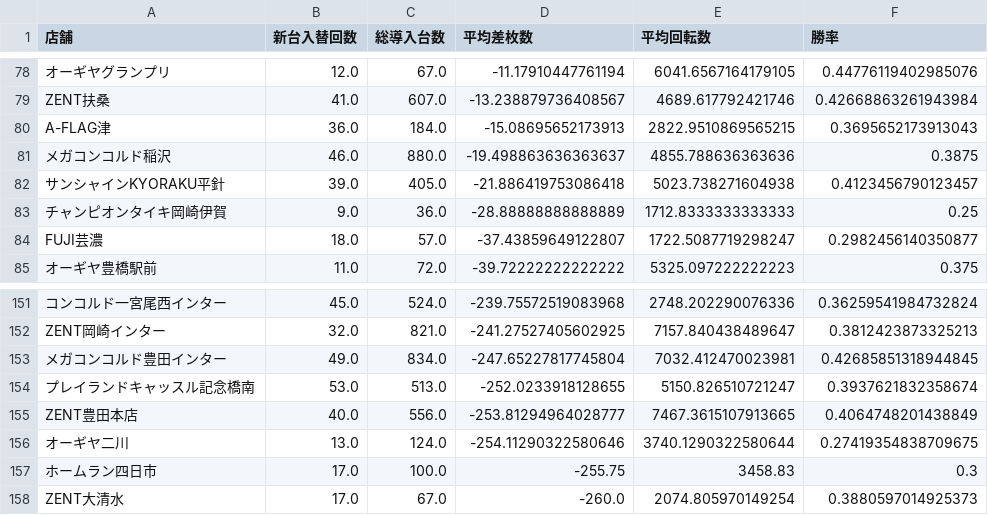
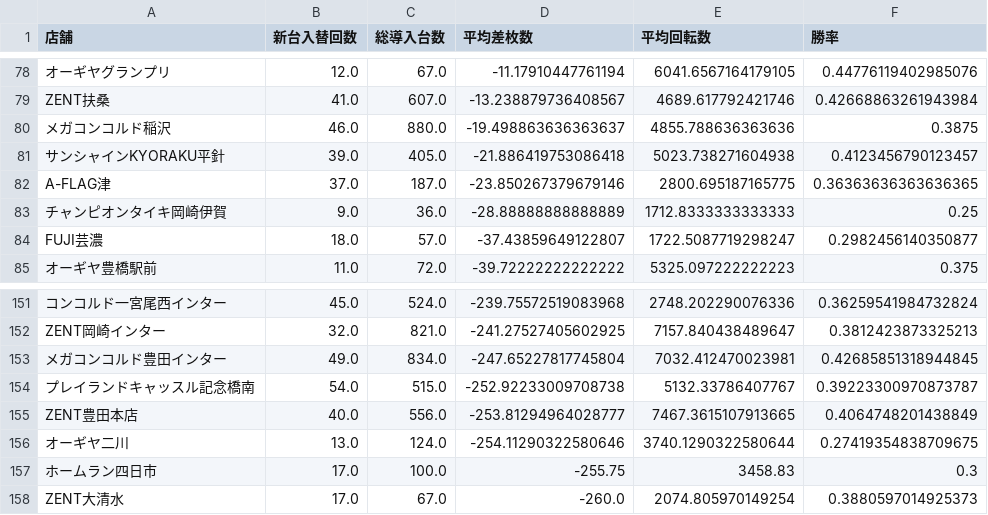
Before and after one commit to sak120308250908-ai/Slot-Data-Analyze-Pro, a CSV file: cross_new_machine_stats.csv, drawn as a sheet; only a part is shown, gaps mark what is left out; removed rows and columns are numbered as before the commit, all else as after; the diff names each change by its address in the sheet, - before the commit and + after, or states it on an @@ line.

Commit message:
Auto update cross stats 2026-11-21

```diff
--- a/cross_new_machine_stats.csv
+++ b/cross_new_machine_stats.csv
-row 80: A-FLAG津 | 36.0 | 184.0 | -15.08695652173913 | 2822.9510869565215 | 0.3695652173913043
+row 82: A-FLAG津 | 37.0 | 187.0 | -23.850267379679146 | 2800.695187165775 | 0.36363636363636365
-B154 (新台入替回数): 53.0
+B154 (新台入替回数): 54.0
-C154 (総導入台数): 513.0
+C154 (総導入台数): 515.0
-D154 (平均差枚数): -252.0233918128655
+D154 (平均差枚数): -252.92233009708738
-E154 (平均回転数): 5150.826510721247
+E154 (平均回転数): 5132.33786407767
-F154 (勝率): 0.3937621832358674
+F154 (勝率): 0.39223300970873787
```
Also changed, not shown: 4 other files.
